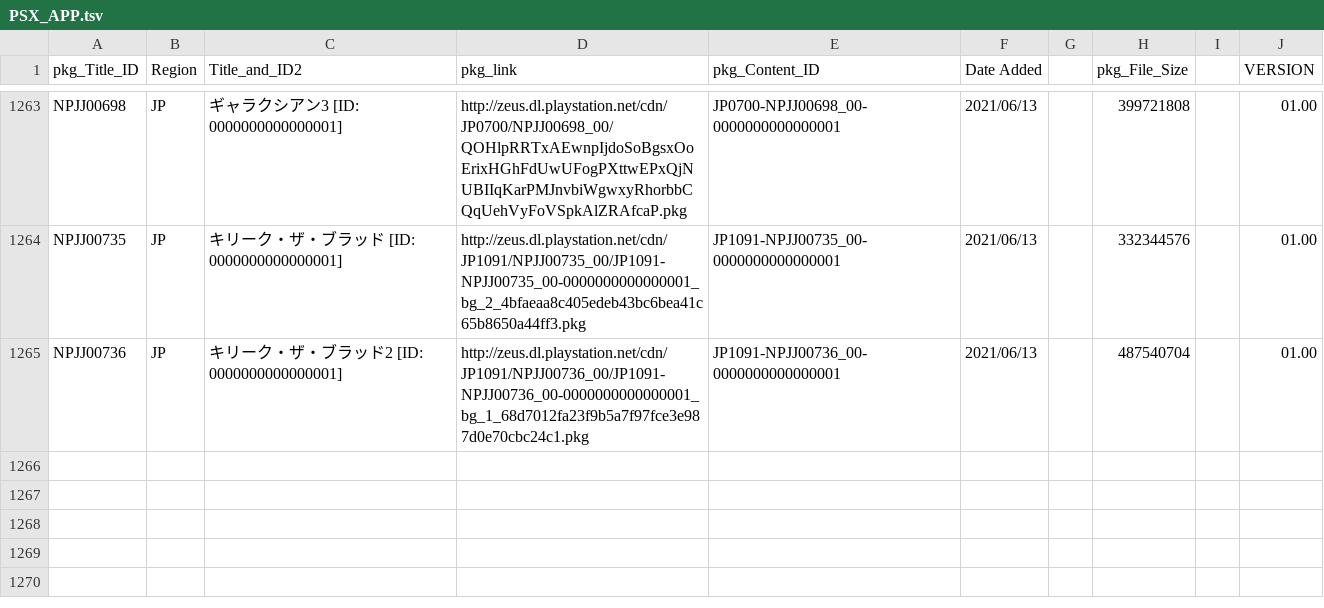
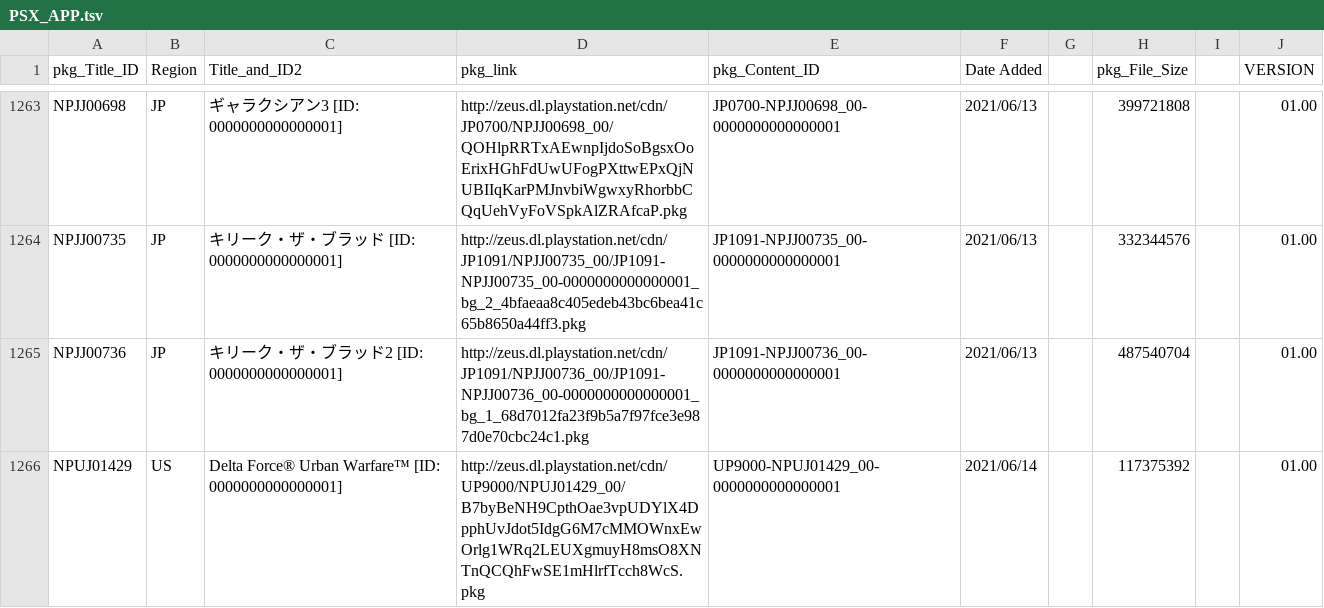
Before and after one commit to 1jtp8sobiu/NPS_JP, a TSV file: rearrange/PSX_APP.tsv, drawn as a sheet; only a part is shown, gaps mark what is left out.

```diff
--- a/rearrange/PSX_APP.tsv
+++ b/rearrange/PSX_APP.tsv
@@ -1265 +1265,2 @@ NPJJ00735	JP	キリーク・ザ・ブラッド          [ID: 0000000000000001]	h
 NPJJ00736	JP	キリーク・ザ・ブラッド2          [ID: 0000000000000001]	http://zeus.dl.playstation.net/cdn/JP1091/NPJJ00736_00/JP1091-NPJJ00736_00-0000000000000001_bg_1_68d7012fa23f9b5a7f97fce3e987d0e70cbc24c1.pkg	JP1091-NPJJ00736_00-0000000000000001	2021/06/13		487540704		01.00
+NPUJ01429	US	Delta Force® Urban Warfare™          [ID: 0000000000000001]	http://zeus.dl.playstation.net/cdn/UP9000/NPUJ01429_00/B7byBeNH9CpthOae3vpUDYlX4DpphUvJdot5IdgG6M7cMMOWnxEwOrlg1WRq2LEUXgmuyH8msO8XNTnQCQhFwSE1mHlrfTcch8WcS.pkg	UP9000-NPUJ01429_00-0000000000000001	2021/06/14		117375392		01.00
```
Also changed, not shown: 3 other files.
